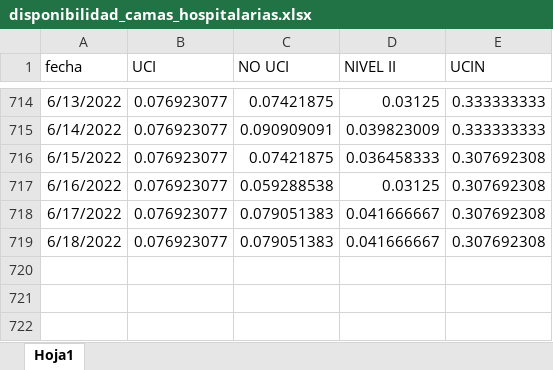
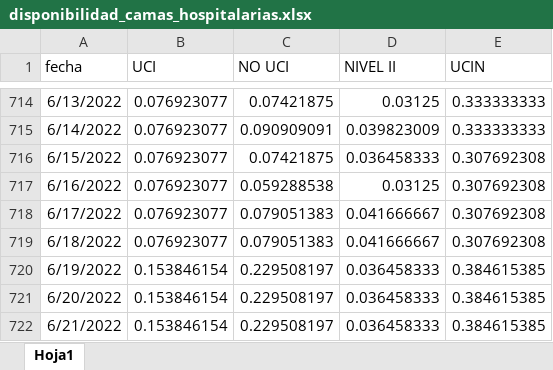
Before and after one commit to JoeloSumerente/GERESA_dashboard, an Excel workbook: data/source1_camas/input/disponibilidad_camas_hospitalarias.xlsx, sheet Hoja1, drawn as a sheet; only a part is shown, gaps mark what is left out; values as stored, in another font and other column widths than the file's, no borders; the diff names each change by its address in the sheet, - before the commit and + after, or states it on an @@ line.

```diff
--- a/data/source1_camas/input/disponibilidad_camas_hospitalarias.xlsx (sheet Hoja1)
+++ b/data/source1_camas/input/disponibilidad_camas_hospitalarias.xlsx (sheet Hoja1)
+row 720: 6/19/2022 | 0.153846154 | 0.229508197 | 0.036458333 | 0.384615385
+row 721: 6/20/2022 | 0.153846154 | 0.229508197 | 0.036458333 | 0.384615385
+row 722: 6/21/2022 | 0.153846154 | 0.229508197 | 0.036458333 | 0.384615385
```
Also changed, not shown: 6 other files.
